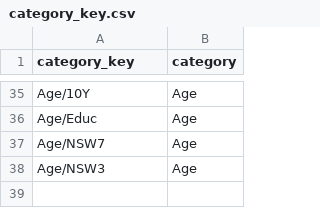
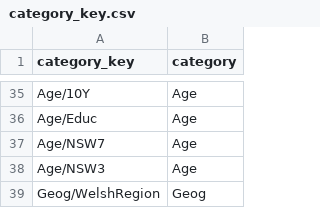
Before and after one commit to Marvell-Consulting/statswales-backend, a CSV file: src/resources/reference-data/v1/category_key.csv, drawn as a sheet; only a part is shown, gaps mark what is left out.

Commit message:
Update category_key.csv
Update to add welsh regions

```diff
--- a/src/resources/reference-data/v1/category_key.csv
+++ b/src/resources/reference-data/v1/category_key.csv
@@ -38 +38,2 @@ Age/NSW7,Age
 Age/NSW3,Age
+Geog/WelshRegion,Geog
```
